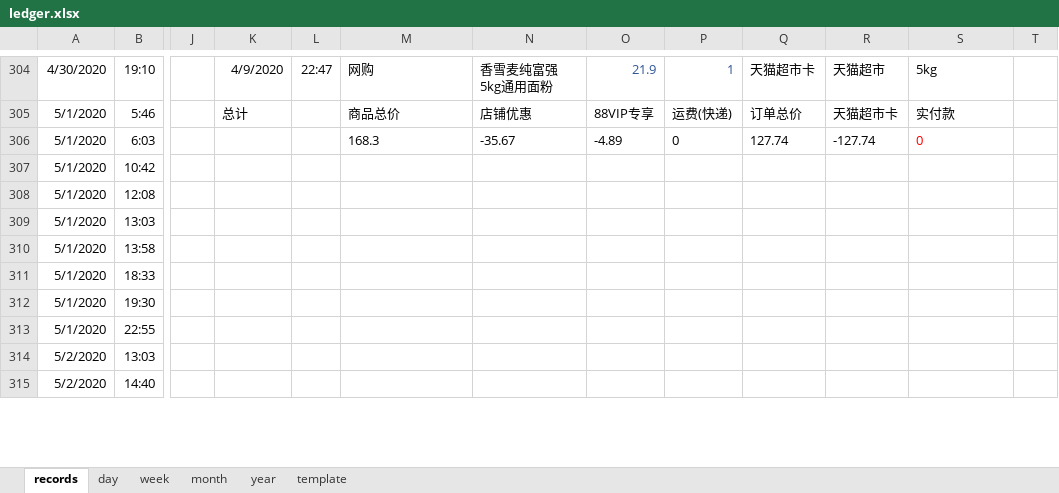
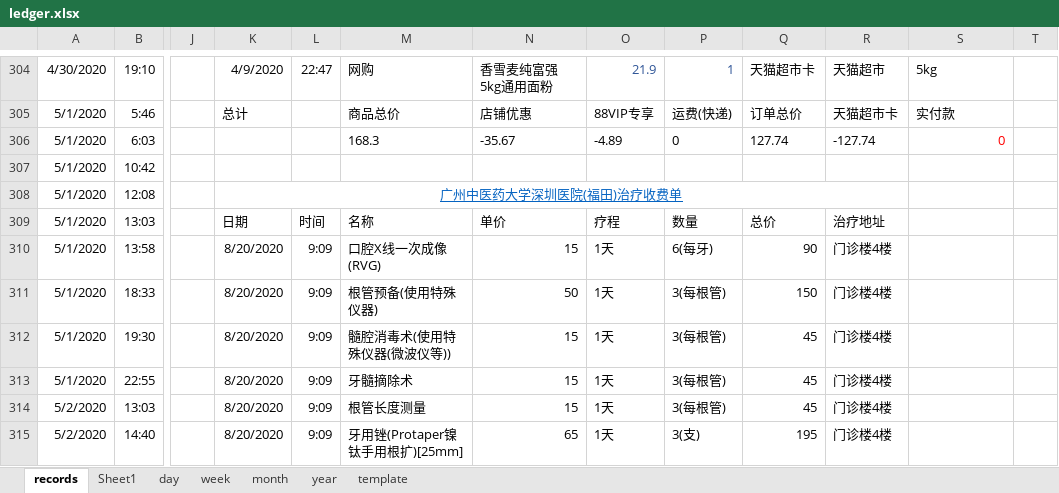
Before and after one commit to Gzhennaxia/Gzhennaxia.github.io, an Excel workbook: source/excel/ledger.xlsx, sheet records, drawn as a sheet; only a part is shown, gaps mark what is left out; values as stored, in another font and other column widths than the file's, no borders; table styles not drawn; the diff covers the shown part only; the diff names each change by its address in the sheet, - before the commit and + after, or states it on an @@ line.

```diff
--- a/source/excel/ledger.xlsx (sheet records)
+++ b/source/excel/ledger.xlsx (sheet records)
+sheet tab: Sheet1
-S306 alignment: left
+S306 alignment: right
-K308: (empty)
+K308: 广州中医药大学深圳医院(福田)治疗收费单
+K308:R308 merged
-K309: (empty)
+K309: 日期
-L309: (empty)
+L309: 时间
-M309: (empty)
+M309: 名称
-N309: (empty)
+N309: 单价
-O309: (empty)
+O309: 疗程
-P309: (empty)
+P309: 数量
-Q309: (empty)
+Q309: 总价
-R309: (empty)
+R309: 治疗地址
-K310:K315: (empty)
+K310:K315: 8/20/2020
-L310:L315: (empty)
+L310:L315: 9:09
-M310: (empty)
+M310: 口腔X线一次成像(RVG)
-N310: (empty)
+N310: 15
-O310:O315: (empty)
+O310:O315: 1天
-P310: (empty)
+P310: 6(每牙)
-Q310: (empty)
+Q310: 90
-R310:R315: (empty)
+R310:R315: 门诊楼4楼
-M311: (empty)
+M311: 根管预备(使用特殊仪器)
-N311: (empty)
+N311: 50
-P311:P314: (empty)
+P311:P314: 3(每根管)
-Q311: (empty)
+Q311: 150
-M312: (empty)
+M312: 髓腔消毒术(使用特殊仪器(微波仪等))
-N312:N314: (empty)
+N312:N314: 15
-Q312:Q314: (empty)
+Q312:Q314: 45
-M313: (empty)
+M313: 牙髓摘除术
-M314: (empty)
+M314: 根管长度测量
-M315: (empty)
+M315: 牙用锉(Protaper镍钛手用根扩)[25mm]
-N315: (empty)
+N315: 65
-P315: (empty)
+P315: 3(支)
-Q315: (empty)
+Q315: 195
```
Also changed, not shown: 74 added rows and 47 edited cells elsewhere in this sheet, formulas that keep their value, source/excel/Abstinence.xlsx.
